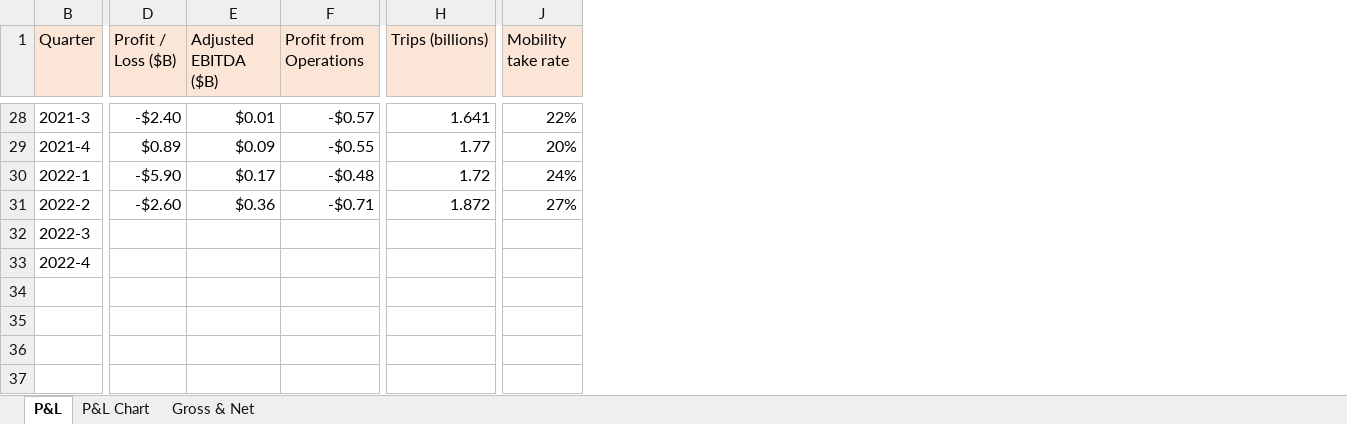
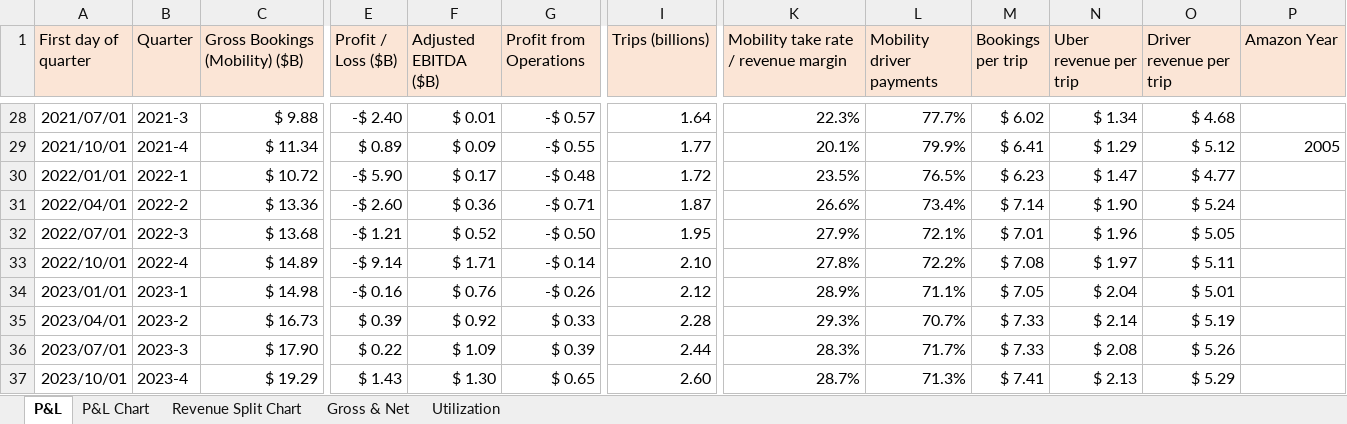
Before and after one commit to tomslee/ridehail, an Excel workbook: rlang/uber-profit-loss.xlsx, sheet P&L, drawn as a sheet; only a part is shown, gaps mark what is left out; values as stored, in another font and other column widths than the file's, no borders; removed rows and columns are numbered as before the commit, all else as after; rows hold the shown columns only; the diff covers the shown part only; the diff names each change by its address in the sheet, - before the commit and + after, or states it on an @@ line.

Commit message:
updated

```diff
--- a/rlang/uber-profit-loss.xlsx (sheet P&L)
+++ b/rlang/uber-profit-loss.xlsx (sheet P&L)
+sheet tab: Revenue Split Chart
+sheet tab: Utilization
@@ column A (First day of quarter) unhidden, rows 28-33: 2021/07/01 | 2021/10/01 | 2022/01/01 | 2022/04/01 | 2022/07/01 | 2022/10/01 @@
+column C (Gross Bookings (Mobility) ($B)), rows 28-33: $ 9.88 | $ 11.34 | $ 10.72 | $ 13.36 | $ 13.68 | $ 14.89
-column J (Mobility take rate), rows 28-31: 22% | 20% | 24% | 27%
@@ column K unhidden, row 1: Mobility take rate / revenue margin; rows 28-33: 22.3% | 20.1% | 23.5% | 26.6% | 27.9% | 27.8% @@
@@ column L (Mobility driver payments) unhidden, rows 28-33: 77.7% | 79.9% | 76.5% | 73.4% | 72.1% | 72.2% @@
@@ column M (Bookings per trip) unhidden, rows 28-33: $ 6.02 | $ 6.41 | $ 6.23 | $ 7.14 | $ 7.01 | $ 7.08 @@
@@ column N (Uber revenue per trip) unhidden, rows 28-33: $ 1.34 | $ 1.29 | $ 1.47 | $ 1.90 | $ 1.96 | $ 1.97 @@
+column O (Driver revenue per trip), rows 28-33: $ 4.68 | $ 5.12 | $ 4.77 | $ 5.24 | $ 5.05 | $ 5.11
+column P (Amazon Year), row 29: 2005
-E28 (Profit / Loss ($B)): -$2.40
+E28 (Profit / Loss ($B)): -$ 2.40
-F28 (Adjusted EBITDA ($B)): $0.01
+F28 (Adjusted EBITDA ($B)): $ 0.01
-G28 (Profit from Operations): -$0.57
+G28 (Profit from Operations): -$ 0.57
-I28 (Trips (billions)): 1.641
+I28 (Trips (billions)): 1.64
-E29 (Profit / Loss ($B)): $0.89
+E29 (Profit / Loss ($B)): $ 0.89
-F29 (Adjusted EBITDA ($B)): $0.09
+F29 (Adjusted EBITDA ($B)): $ 0.09
-G29 (Profit from Operations): -$0.55
+G29 (Profit from Operations): -$ 0.55
-E30 (Profit / Loss ($B)): -$5.90
+E30 (Profit / Loss ($B)): -$ 5.90
-F30 (Adjusted EBITDA ($B)): $0.17
+F30 (Adjusted EBITDA ($B)): $ 0.17
-G30 (Profit from Operations): -$0.48
+G30 (Profit from Operations): -$ 0.48
-E31 (Profit / Loss ($B)): -$2.60
+E31 (Profit / Loss ($B)): -$ 2.60
-F31 (Adjusted EBITDA ($B)): $0.36
+F31 (Adjusted EBITDA ($B)): $ 0.36
-G31 (Profit from Operations): -$0.71
+G31 (Profit from Operations): -$ 0.71
-I31 (Trips (billions)): 1.872
+I31 (Trips (billions)): 1.87
-E32 (Profit / Loss ($B)): (empty)
+E32 (Profit / Loss ($B)): -$ 1.21
-F32 (Adjusted EBITDA ($B)): (empty)
+F32 (Adjusted EBITDA ($B)): $ 0.52
-G32 (Profit from Operations): (empty)
+G32 (Profit from Operations): -$ 0.50
-I32 (Trips (billions)): (empty)
+I32 (Trips (billions)): 1.95
-E33 (Profit / Loss ($B)): (empty)
+E33 (Profit / Loss ($B)): -$ 9.14
-F33 (Adjusted EBITDA ($B)): (empty)
+F33 (Adjusted EBITDA ($B)): $ 1.71
-G33 (Profit from Operations): (empty)
+G33 (Profit from Operations): -$ 0.14
-I33 (Trips (billions)): (empty)
+I33 (Trips (billions)): 2.10
+row 34: 2023/01/01 | 2023-1 | $ 14.98 | -$ 0.16 | $ 0.76 | -$ 0.26 | 2.12 | 28.9% | 71.1% | $ 7.05 | $ 2.04 | $ 5.01
+row 35: 2023/04/01 | 2023-2 | $ 16.73 | $ 0.39 | $ 0.92 | $ 0.33 | 2.28 | 29.3% | 70.7% | $ 7.33 | $ 2.14 | $ 5.19
+row 36: 2023/07/01 | 2023-3 | $ 17.90 | $ 0.22 | $ 1.09 | $ 0.39 | 2.44 | 28.3% | 71.7% | $ 7.33 | $ 2.08 | $ 5.26
+row 37: 2023/10/01 | 2023-4 | $ 19.29 | $ 1.43 | $ 1.30 | $ 0.65 | 2.60 | 28.7% | 71.3% | $ 7.41 | $ 2.13 | $ 5.29
```
Also changed, not shown: 4 added rows, 2 added columns, 88 edited cells and cell formats elsewhere in this sheet, formulas that keep their value, charts or pictures.
